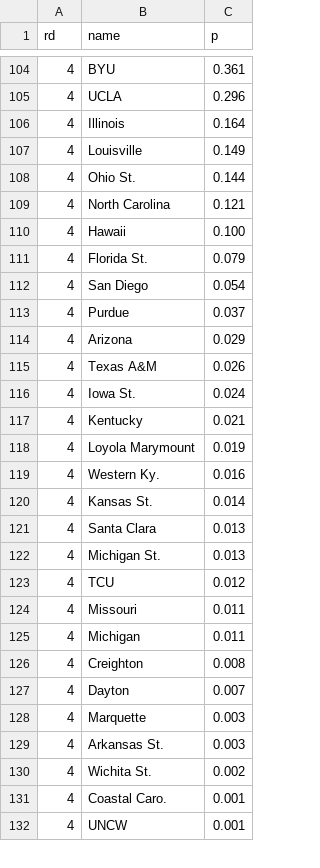
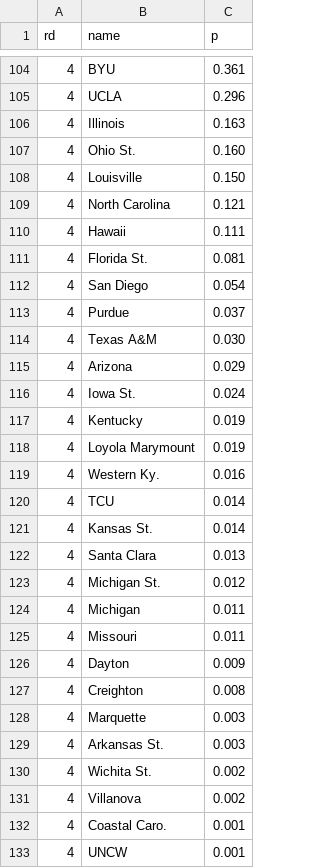
Before and after one commit to octonion/volleyball-w, a CSV file: ncaa_pbp/tournament/round_p.csv, drawn as a sheet; only a part is shown, gaps mark what is left out; the diff covers the shown part only.

```diff
--- a/ncaa_pbp/tournament/round_p.csv
+++ b/ncaa_pbp/tournament/round_p.csv
@@ -105,24 +105,24 @@ rd,name,p
 4,UCLA,0.296
-4,Illinois,0.164
-4,Louisville,0.149
-4,Ohio St.,0.144
+4,Illinois,0.163
+4,Ohio St.,0.160
+4,Louisville,0.150
 4,North Carolina,0.121
-4,Hawaii,0.100
-4,Florida St.,0.079
+4,Hawaii,0.111
+4,Florida St.,0.081
 4,San Diego,0.054
 4,Purdue,0.037
+4,Texas A&M,0.030
 4,Arizona,0.029
-4,Texas A&M,0.026
 4,Iowa St.,0.024
-4,Kentucky,0.021
+4,Kentucky,0.019
 4,Loyola Marymount,0.019
 4,Western Ky.,0.016
+4,TCU,0.014
 4,Kansas St.,0.014
 4,Santa Clara,0.013
-4,Michigan St.,0.013
-4,TCU,0.012
+4,Michigan St.,0.012
+4,Michigan,0.011
 4,Missouri,0.011
-4,Michigan,0.011
+4,Dayton,0.009
 4,Creighton,0.008
-4,Dayton,0.007
 4,Marquette,0.003
@@ -130,2 +130,3 @@ rd,name,p
 4,Wichita St.,0.002
+4,Villanova,0.002
 4,Coastal Caro.,0.001
```
Also changed, not shown: 7 added rows, 8 removed rows, 10 moved rows and 61 edited cells elsewhere in this file, ncaa_pbp/python/predict_weekly.csv, ncaa_pbp/sos/current_ranking.csv, 18 other files.
